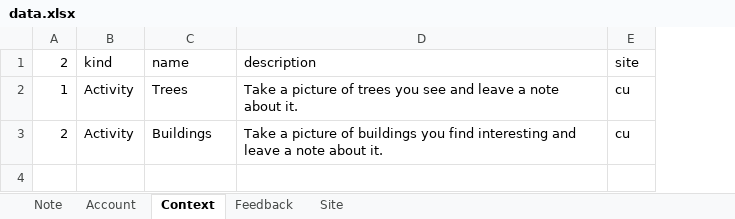
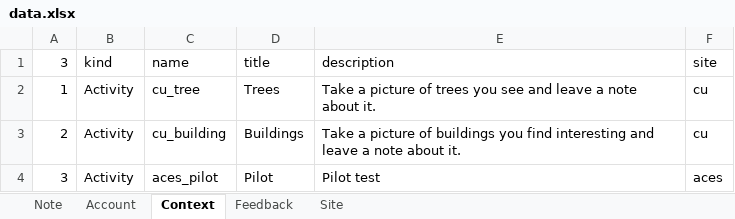
Before and after one commit to jasoma/naturenet-api, an Excel workbook: data.xlsx, sheet Context, drawn as a sheet; values as stored, in another font and other column widths than the file's, no borders; the diff names each change by its address in the sheet, - before the commit and + after, or states it on an @@ line.

```diff
--- a/data.xlsx (sheet Context)
+++ b/data.xlsx (sheet Context)
+column D (title), rows 2-3: Trees | Buildings
-A1: 2
+A1: 3
-C2 (name): Trees
+C2 (name): cu_tree
-C3 (name): Buildings
+C3 (name): cu_building
+row 4: 3 | Activity | aces_pilot | Pilot | Pilot test | aces
```
Also changed, not shown: sheet Note, sheet Account, 3 other files.
